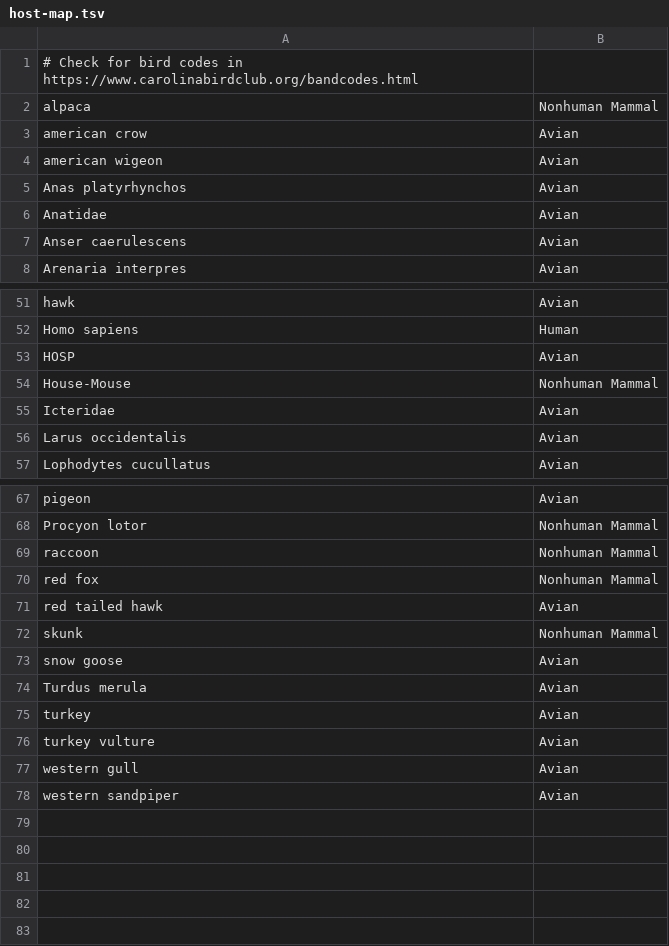
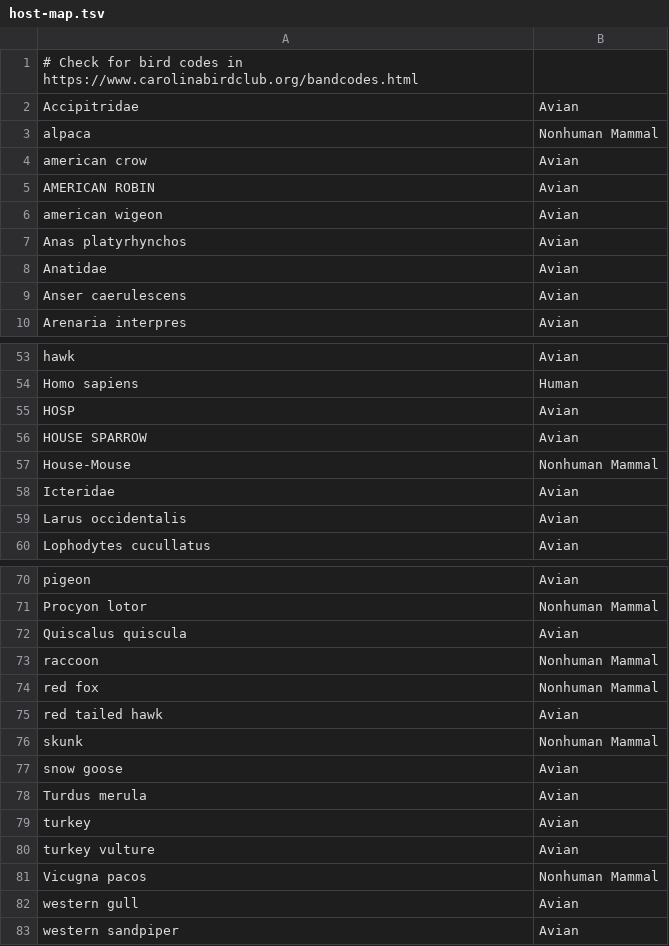
Before and after one commit to nextstrain/avian-flu, a TSV file: ingest/build-configs/ncbi/defaults/host-map.tsv, drawn as a sheet; only a part is shown, gaps mark what is left out; the diff names each change by its address in the sheet, - before the commit and + after, or states it on an @@ line.

Commit message:
ingest/ncbi: update host map

```diff
--- a/ingest/build-configs/ncbi/defaults/host-map.tsv
+++ b/ingest/build-configs/ncbi/defaults/host-map.tsv
+row 2: Accipitridae | Avian
+row 5: AMERICAN ROBIN | Avian
+row 56: HOUSE SPARROW | Avian
+row 72: Quiscalus quiscula | Avian
+row 81: Vicugna pacos | Nonhuman Mammal
```
